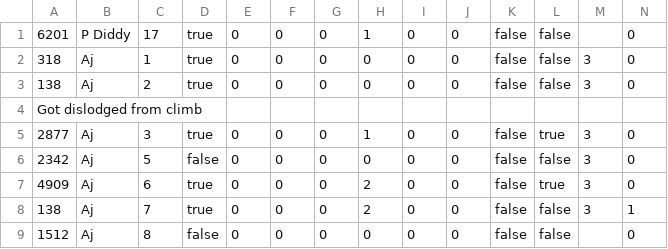
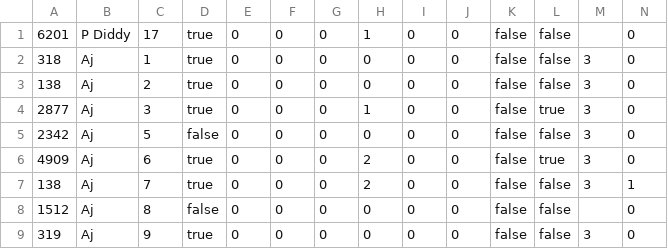
Before and after one commit to Z23-Nimi/FRC-2025-TempScout, a CSV file: csvs/current.csv, drawn as a sheet; only a part is shown; the shorter side is filled out with more unchanged rows; rows hold the shown columns only; the diff names each change by its address in the sheet, - before the commit and + after, or states it on an @@ line.

Commit message:
Update current.csv

```diff
--- a/csvs/current.csv
+++ b/csvs/current.csv
-row 4: Got dislodged from climb
```
